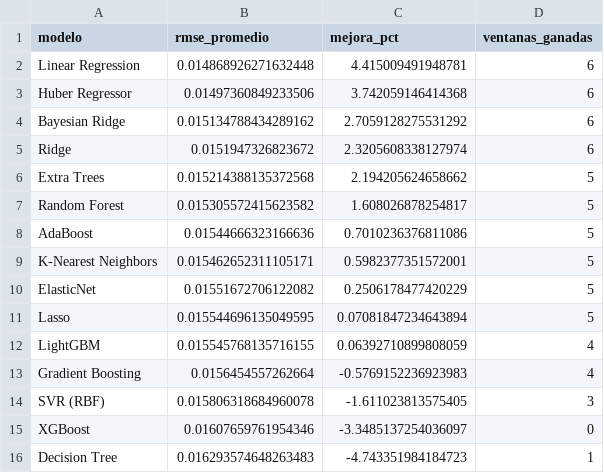
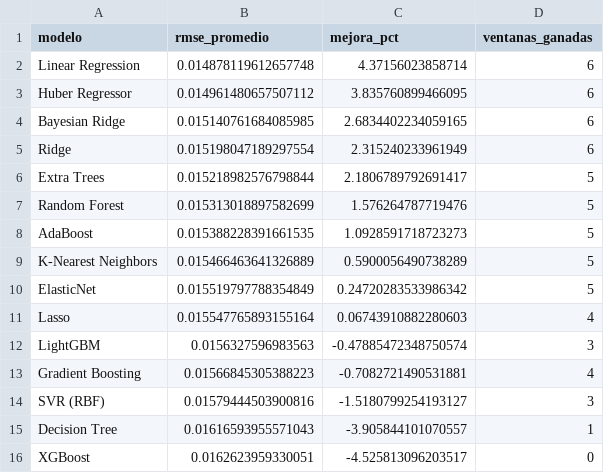
Before and after one commit to michaelsteven1299/proyecto_michael-, a CSV file: dashboard_data/metricas_modelos.csv, drawn as a sheet.

```diff
--- a/dashboard_data/metricas_modelos.csv
+++ b/dashboard_data/metricas_modelos.csv
@@ -1,16 +1,16 @@
 modelo,rmse_promedio,mejora_pct,ventanas_ganadas
-Linear Regression,0.014868926271632448,4.415009491948781,6
-Huber Regressor,0.01497360849233506,3.742059146414368,6
-Bayesian Ridge,0.015134788434289162,2.7059128275531292,6
-Ridge,0.0151947326823672,2.3205608338127974,6
-Extra Trees,0.015214388135372568,2.194205624658662,5
-Random Forest,0.015305572415623582,1.608026878254817,5
-AdaBoost,0.01544666323166636,0.7010236376811086,5
-K-Nearest Neighbors,0.015462652311105171,0.5982377351572001,5
-ElasticNet,0.01551672706122082,0.2506178477420229,5
-Lasso,0.015544696135049595,0.07081847234643894,5
-LightGBM,0.015545768135716155,0.06392710899808059,4
-Gradient Boosting,0.0156454557262664,-0.5769152236923983,4
-SVR (RBF),0.015806318684960078,-1.611023813575405,3
-XGBoost,0.01607659761954346,-3.3485137254036097,0
-Decision Tree,0.016293574648263483,-4.743351984184723,1
+Linear Regression,0.014878119612657748,4.37156023858714,6
+Huber Regressor,0.014961480657507112,3.835760899466095,6
+Bayesian Ridge,0.015140761684085985,2.6834402234059165,6
+Ridge,0.015198047189297554,2.315240233961949,6
+Extra Trees,0.015218982576798844,2.1806789792691417,5
+Random Forest,0.015313018897582699,1.576264787719476,5
+AdaBoost,0.015388228391661535,1.0928591718723273,5
+K-Nearest Neighbors,0.015466463641326889,0.5900056490738289,5
+ElasticNet,0.015519797788354849,0.24720283533986342,5
+Lasso,0.015547765893155164,0.06743910882280603,4
+LightGBM,0.0156327596983563,-0.47885472348750574,3
+Gradient Boosting,0.01566845305388223,-0.7082721490531881,4
+SVR (RBF),0.01579444503900816,-1.5180799254193127,3
+Decision Tree,0.01616593955571043,-3.905844101070557,1
+XGBoost,0.0162623959330051,-4.525813096203517,0
```
Also changed, not shown: dashboard_data/historico.csv, dashboard_data/prediccion.csv, 6 other files.
